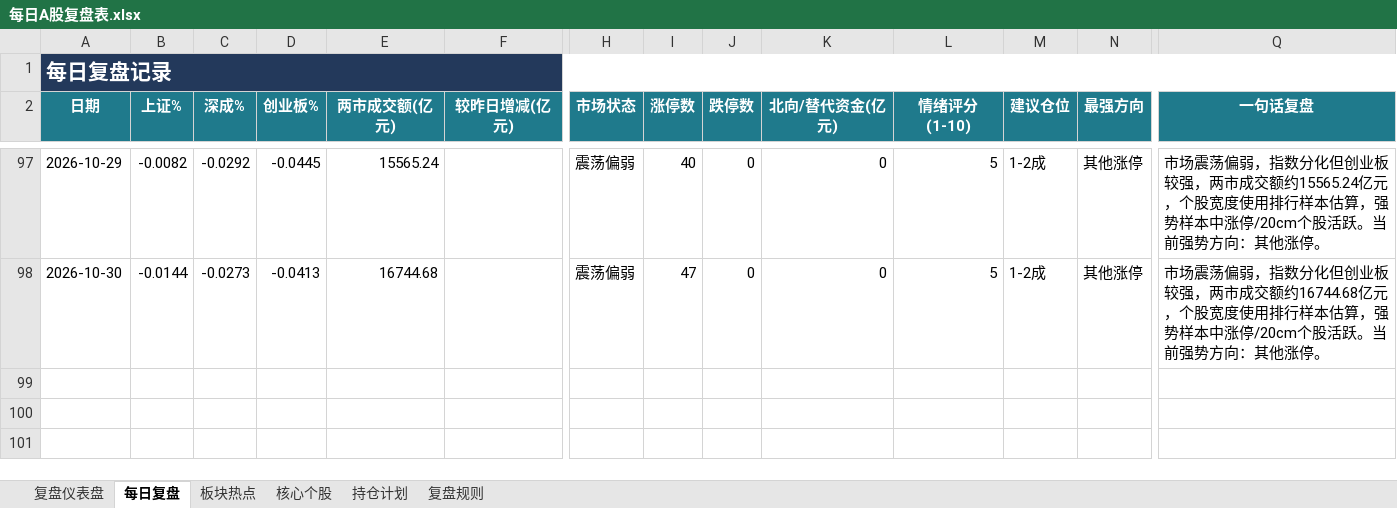
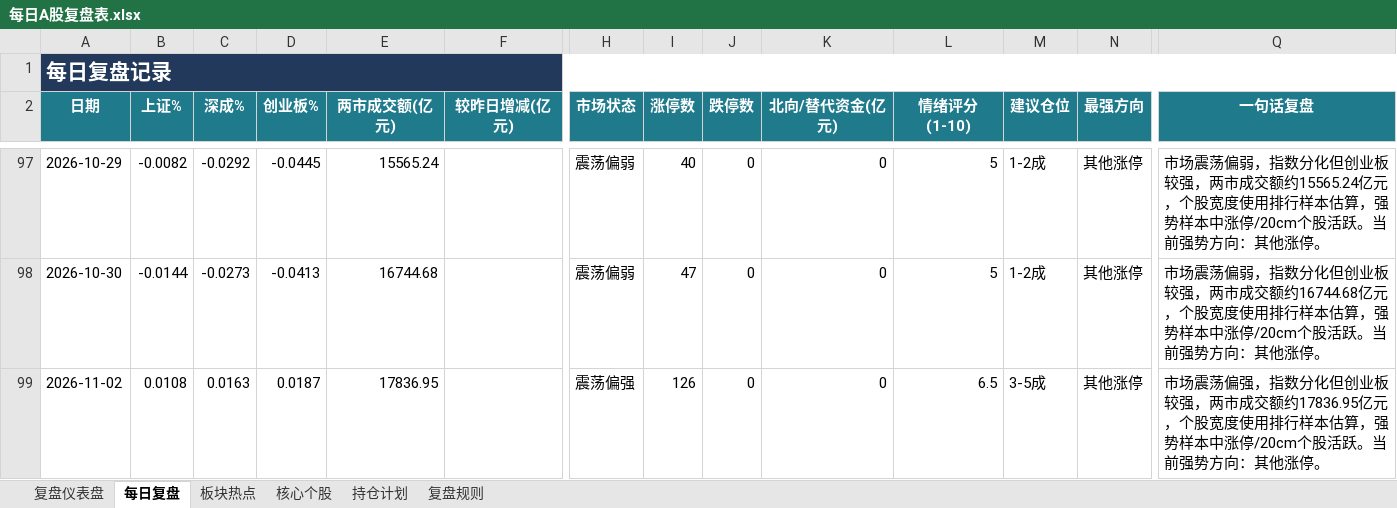
Before and after one commit to Toristricky/a-share-daily-review, an Excel workbook: 每日A股复盘表.xlsx, sheet 每日复盘, drawn as a sheet; only a part is shown, gaps mark what is left out; values as stored, in another font and other column widths than the file's, no borders; rows hold the shown columns only; the diff names each change by its address in the sheet, - before the commit and + after, or states it on an @@ line.

```diff
--- a/每日A股复盘表.xlsx (sheet 每日复盘)
+++ b/每日A股复盘表.xlsx (sheet 每日复盘)
+row 99: 2026-11-02 | 0.0108 | 0.0163 | 0.0187 | 17836.95 |  | 震荡偏强 | 126 | 0 | 0 | 6.5 | 3-5成 | 其他涨停 | 市场震荡偏强，指数分化但创业板较强，两市成交额约17836.95亿元，个股宽度使用排行样本估算，强势样本中涨停/20cm个股活跃。当前强势方向：其他涨停。
```
Also changed, not shown: 3 other files.
